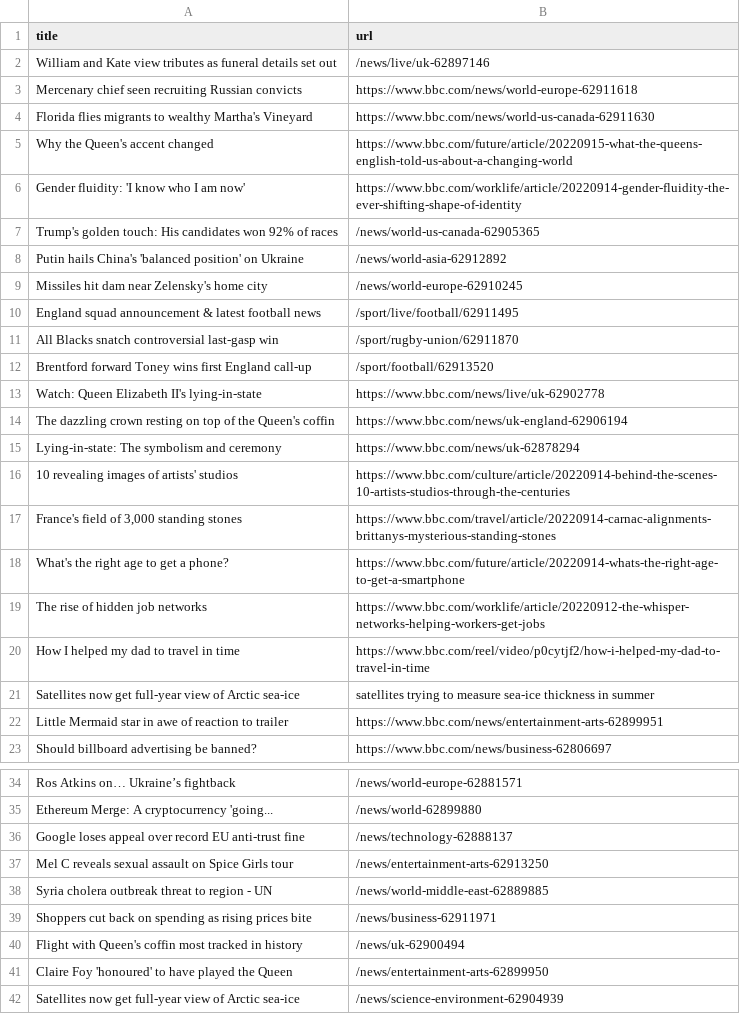
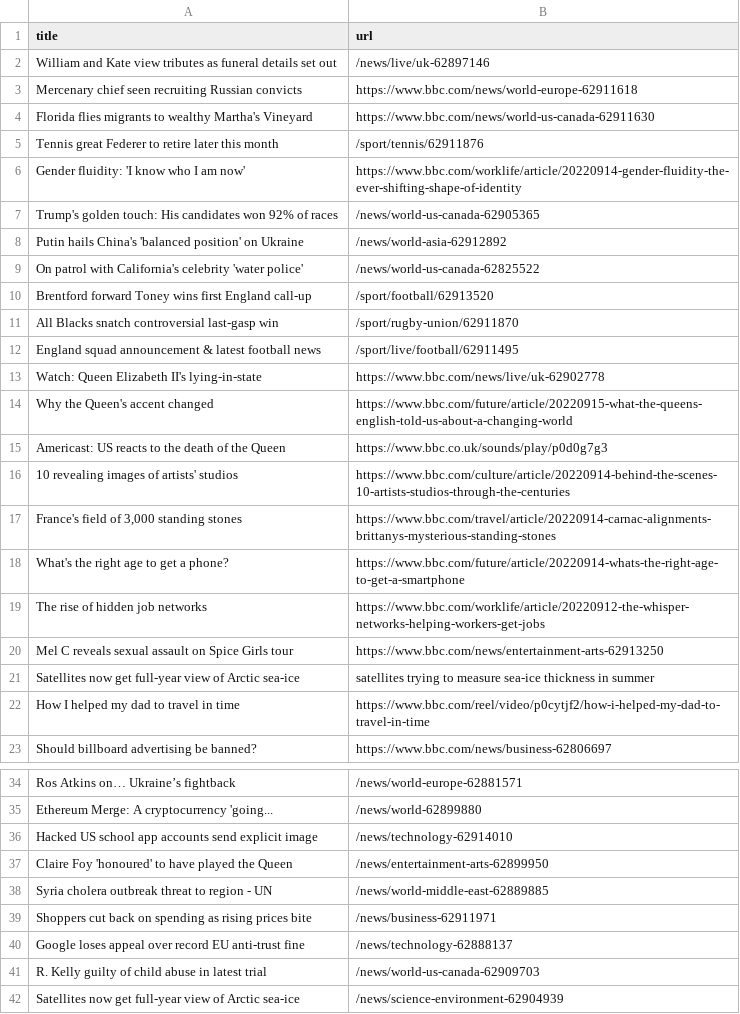
Before and after one commit to bryan-baker/automatic-scraper-bbc, a CSV file: bbc.csv, drawn as a sheet; only a part is shown, gaps mark what is left out.

```diff
--- a/bbc.csv
+++ b/bbc.csv
@@ -4,3 +4,3 @@ Mercenary chief seen recruiting Russian convicts,https://www.bbc.com/news/world-
 Florida flies migrants to wealthy Martha's Vineyard,https://www.bbc.com/news/world-us-canada-62911630
-Why the Queen's accent changed,https://www.bbc.com/future/article/20220915-what-the-queens-english-told-us-about-a-changing-world
+Tennis great Federer to retire later this month,/sport/tennis/62911876
 Gender fluidity: 'I know who I am now',https://www.bbc.com/worklife/article/20220914-gender-fluidity-the-ever-shifting-shape-of-identity
@@ -8,9 +8,9 @@ Trump's golden touch: His candidates won 92% of races,/news/world-us-canada-6290
 Putin hails China's 'balanced position' on Ukraine,/news/world-asia-62912892
-Missiles hit dam near Zelensky's home city,/news/world-europe-62910245
+On patrol with California's celebrity 'water police',/news/world-us-canada-62825522
+Brentford forward Toney wins first England call-up,/sport/football/62913520
+All Blacks snatch controversial last-gasp win,/sport/rugby-union/62911870
 England squad announcement & latest football news,/sport/live/football/62911495
-All Blacks snatch controversial last-gasp win,/sport/rugby-union/62911870
-Brentford forward Toney wins first England call-up,/sport/football/62913520
 Watch: Queen Elizabeth II's lying-in-state,https://www.bbc.com/news/live/uk-62902778
-The dazzling crown resting on top of the Queen's coffin,https://www.bbc.com/news/uk-england-62906194
-Lying-in-state: The symbolism and ceremony,https://www.bbc.com/news/uk-62878294
+Why the Queen's accent changed,https://www.bbc.com/future/article/20220915-what-the-queens-english-told-us-about-a-changing-world
+Americast: US reacts to the death of the Queen,https://www.bbc.co.uk/sounds/play/p0d0g7g3
 10 revealing images of artists' studios,https://www.bbc.com/culture/article/20220914-behind-the-scenes-10-artists-studios-through-the-centuries
@@ -19,5 +19,5 @@ What's the right age to get a phone?,https://www.bbc.com/future/article/20220914
 The rise of hidden job networks,https://www.bbc.com/worklife/article/20220912-the-whisper-networks-helping-workers-get-jobs
+Mel C reveals sexual assault on Spice Girls tour,https://www.bbc.com/news/entertainment-arts-62913250
+Satellites now get full-year view of Arctic sea-ice,satellites trying to measure sea-ice thickness in summer
 How I helped my dad to travel in time,https://www.bbc.com/reel/video/p0cytjf2/how-i-helped-my-dad-to-travel-in-time
-Satellites now get full-year view of Arctic sea-ice,satellites trying to measure sea-ice thickness in summer
-Little Mermaid star in awe of reaction to trailer,https://www.bbc.com/news/entertainment-arts-62899951
 Should billboard advertising be banned?,https://www.bbc.com/news/business-62806697
@@ -35,8 +35,8 @@ Ros Atkins on… Ukraine’s fightback,/news/world-europe-62881571
 Ethereum Merge: A cryptocurrency 'going...,/news/world-62899880
-Google loses appeal over record EU anti-trust fine,/news/technology-62888137
-Mel C reveals sexual assault on Spice Girls tour,/news/entertainment-arts-62913250
+Hacked US school app accounts send explicit image,/news/technology-62914010
+Claire Foy 'honoured' to have played the Queen,/news/entertainment-arts-62899950
 Syria cholera outbreak threat to region - UN,/news/world-middle-east-62889885
 Shoppers cut back on spending as rising prices bite,/news/business-62911971
-Flight with Queen's coffin most tracked in history,/news/uk-62900494
-Claire Foy 'honoured' to have played the Queen,/news/entertainment-arts-62899950
+Google loses appeal over record EU anti-trust fine,/news/technology-62888137
+R. Kelly guilty of child abuse in latest trial,/news/world-us-canada-62909703
 Satellites now get full-year view of Arctic sea-ice,/news/science-environment-62904939
```
